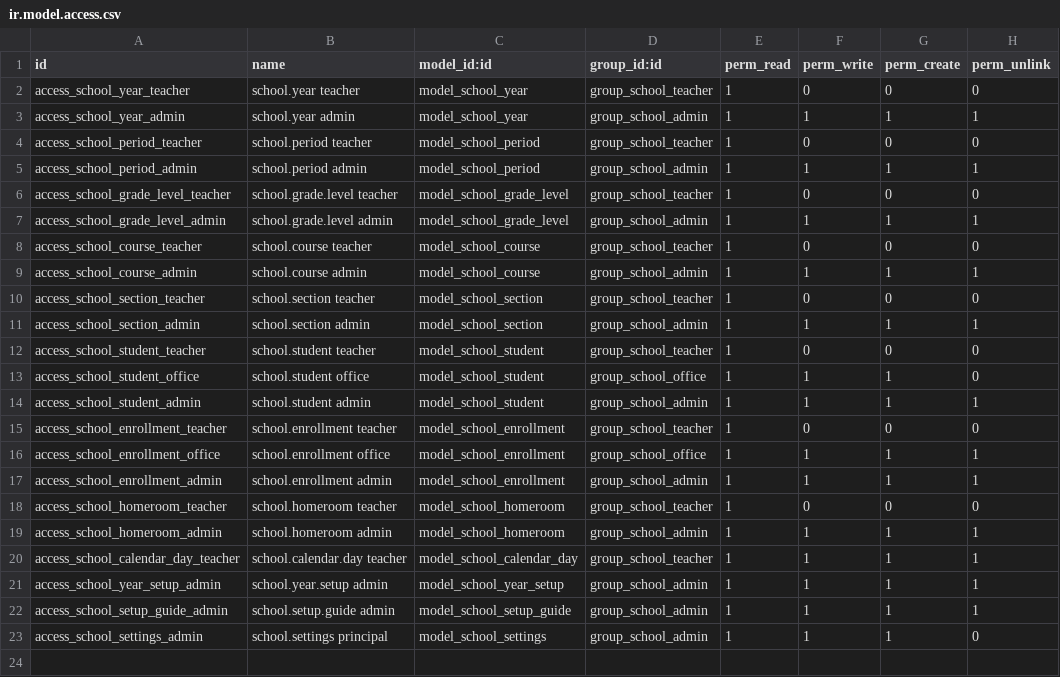
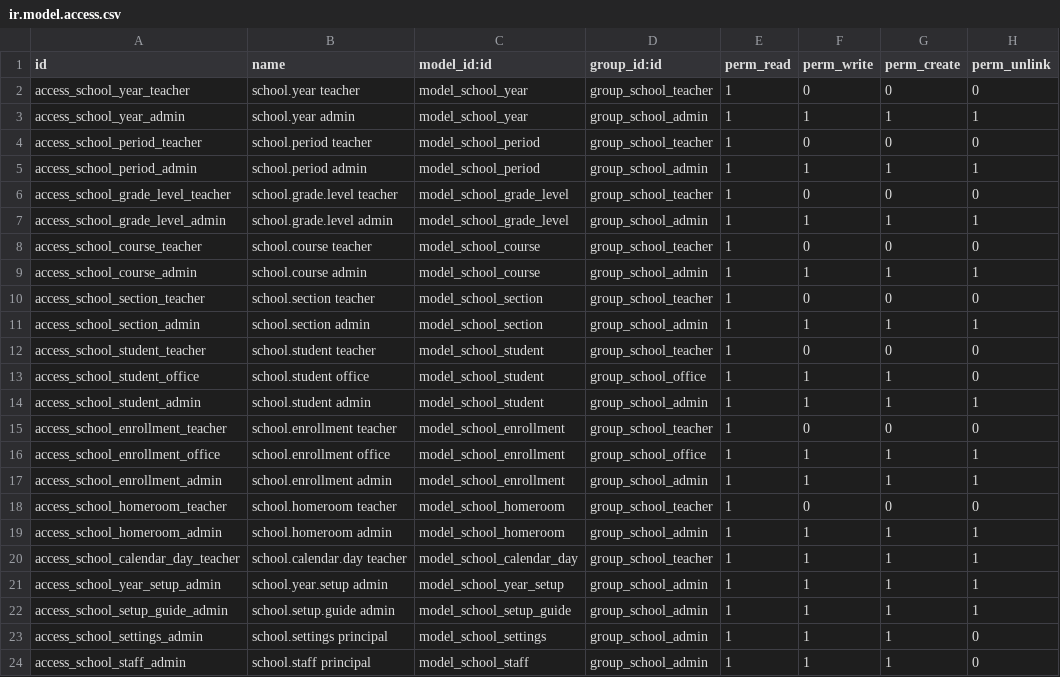
Before and after one commit to servantmechanic/horizonforge-addons, a CSV file: horizonforge_school_core/security/ir.model.access.csv, drawn as a sheet.

```diff
--- a/horizonforge_school_core/security/ir.model.access.csv
+++ b/horizonforge_school_core/security/ir.model.access.csv
@@ -23 +23,2 @@ access_school_setup_guide_admin,school.setup.guide admin,model_school_setup_guid
 access_school_settings_admin,school.settings principal,model_school_settings,group_school_admin,1,1,1,0
+access_school_staff_admin,school.staff principal,model_school_staff,group_school_admin,1,1,1,0
```
Also changed, not shown: 9 other files.
